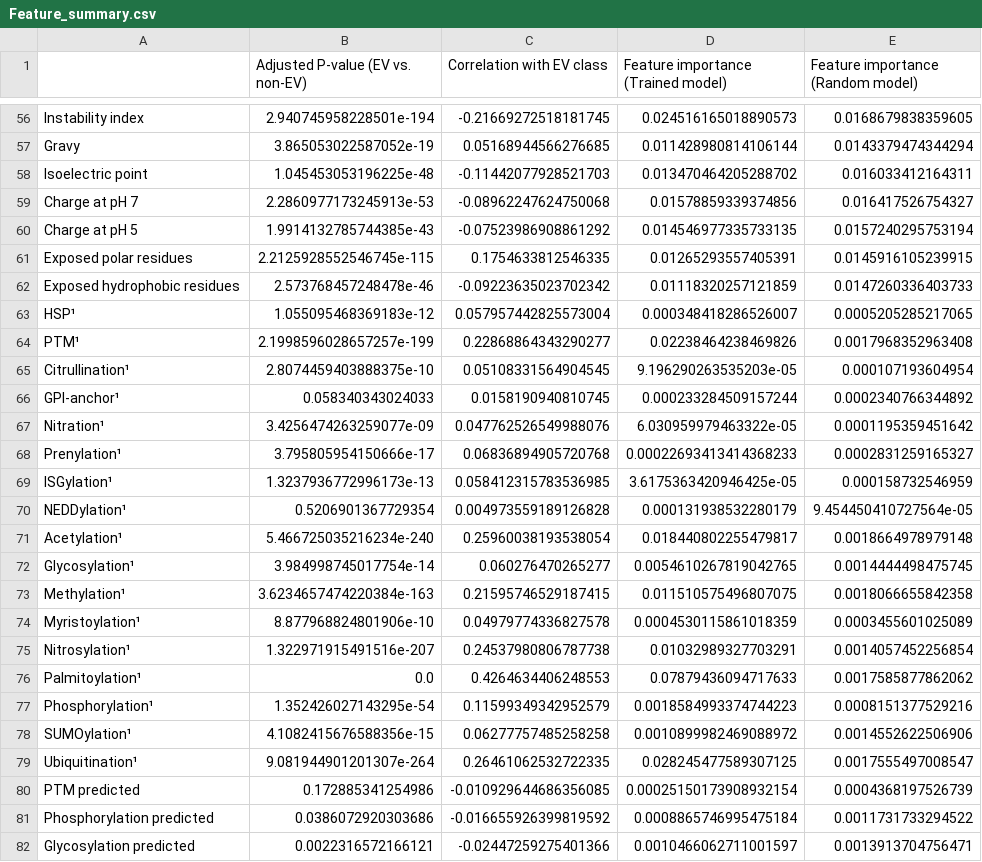
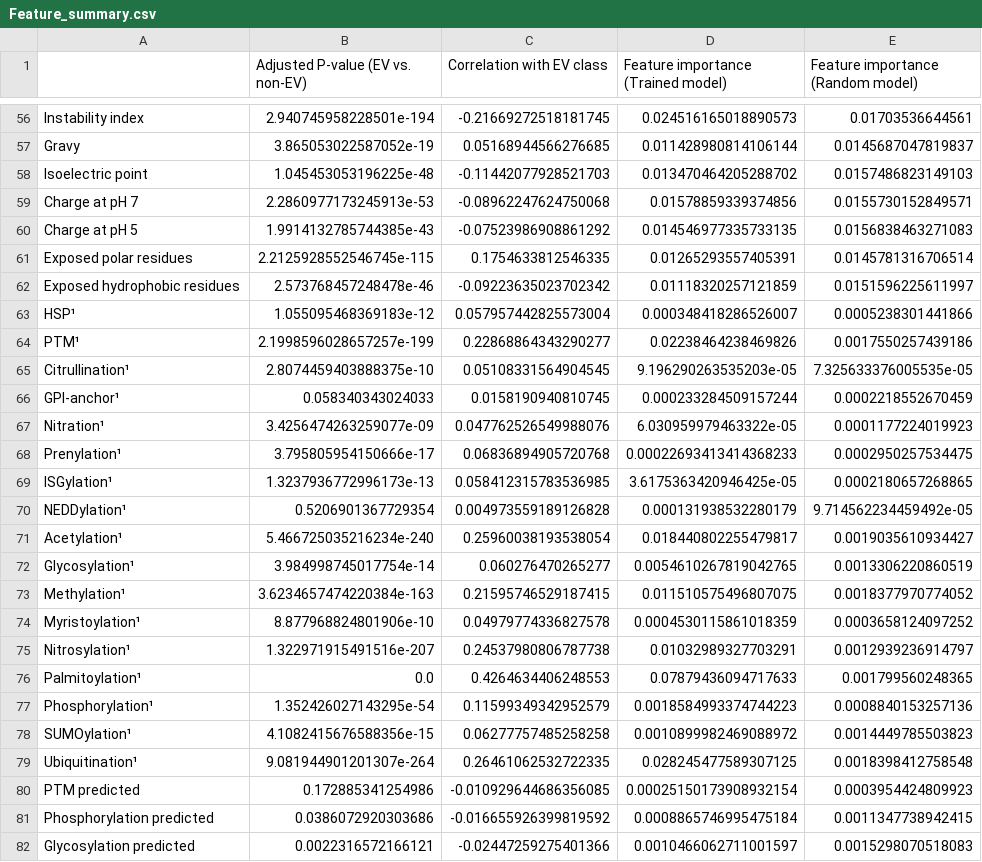
Before and after one commit to ibivu/ExtracellularVesicles, a CSV file: Data/Feature_summary.csv, drawn as a sheet; only a part is shown, gaps mark what is left out; the diff covers the shown part only; the diff names each change by its address in the sheet, - before the commit and + after, or states it on an @@ line.

```diff
--- a/Data/Feature_summary.csv
+++ b/Data/Feature_summary.csv
-E56: 0.0168679838359605
+E56: 0.01703536644561
-E57: 0.0143379474344294
+E57: 0.0145687047819837
-E58: 0.016033412164311
+E58: 0.0157486823149103
-E59: 0.016417526754327
+E59: 0.0155730152849571
-E60: 0.0157240295753194
+E60: 0.0156838463271083
-E61: 0.0145916105239915
+E61: 0.0145781316706514
-E62: 0.0147260336403733
+E62: 0.0151596225611997
-E63: 0.0005205285217065
+E63: 0.0005238301441866
-E64: 0.0017968352963408
+E64: 0.0017550257439186
-E65: 0.000107193604954
+E65: 7.325633376005535e-05
-E66: 0.0002340766344892
+E66: 0.0002218552670459
-E67: 0.0001195359451642
+E67: 0.0001177224019923
-E68: 0.0002831259165327
+E68: 0.0002950257534475
-E69: 0.000158732546959
+E69: 0.0002180657268865
-E70: 9.454450410727564e-05
+E70: 9.714562234459492e-05
-E71: 0.0018664978979148
+E71: 0.0019035610934427
-E72: 0.0014444498475745
+E72: 0.0013306220860519
-E73: 0.0018066655842358
+E73: 0.0018377970774052
-E74: 0.0003455601025089
+E74: 0.0003658124097252
-E75: 0.0014057452256854
+E75: 0.0012939236914797
-E76: 0.0017585877862062
+E76: 0.001799560248365
-E77: 0.0008151377529216
+E77: 0.0008840153257136
-E78: 0.0014552622506906
+E78: 0.0014449785503823
-E79: 0.0017555497008547
+E79: 0.0018398412758548
-E80: 0.0004368197526739
+E80: 0.0003954424809923
-E81: 0.0011731733294522
+E81: 0.0011347738942415
-E82: 0.0013913704756471
+E82: 0.0015298070518083
```
Also changed, not shown: 66 edited cells elsewhere in this file, Code/Appendix/FI_Random_model.csv, 18 other files.
